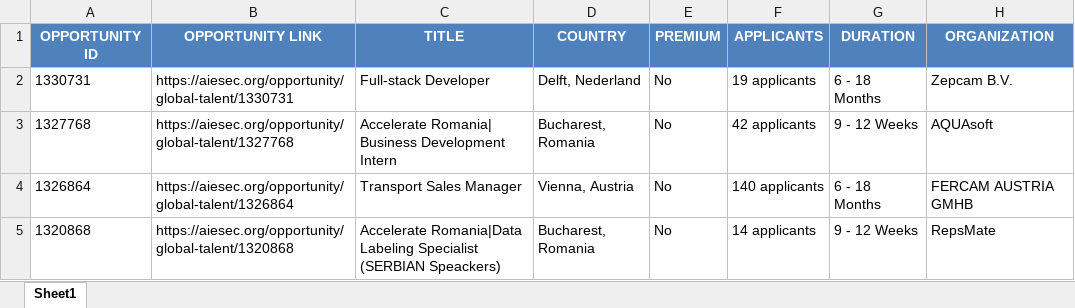
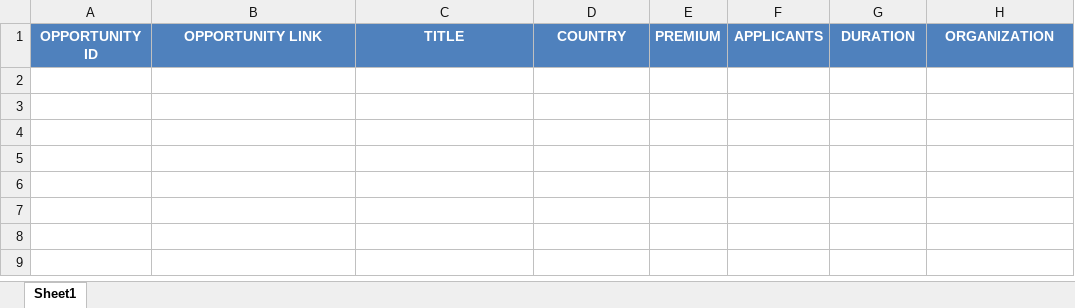
Before and after one commit to IbrahiimHassan/AIESEC_GUC, an Excel workbook: New.xlsx, sheet Sheet1, drawn as a sheet; values as stored, in another font and other column widths than the file's, no borders; the diff names each change by its address in the sheet, - before the commit and + after, or states it on an @@ line.

```diff
--- a/New.xlsx (sheet Sheet1)
+++ b/New.xlsx (sheet Sheet1)
-row 2: 1330731 | https://aiesec.org/opportunity/global-talent/1330731 | Full-stack Developer | Delft, Nederland | No | 19 applicants | 6 - 18 Months | Zepcam B.V.
-row 3: 1327768 | https://aiesec.org/opportunity/global-talent/1327768 | Accelerate Romania| Business Development Intern | Bucharest, Romania | No | 42 applicants | 9 - 12 Weeks | AQUAsoft
-row 4: 1326864 | https://aiesec.org/opportunity/global-talent/1326864 | Transport Sales Manager | Vienna, Austria | No | 140 applicants | 6 - 18 Months | FERCAM AUSTRIA GMHB
-row 5: 1320868 | https://aiesec.org/opportunity/global-talent/1320868 | Accelerate Romania|Data Labeling Specialist (SERBIAN Speackers) | Bucharest, Romania | No | 14 applicants | 9 - 12 Weeks | RepsMate
```
Also changed, not shown: Today.xlsx, 1 other file.
